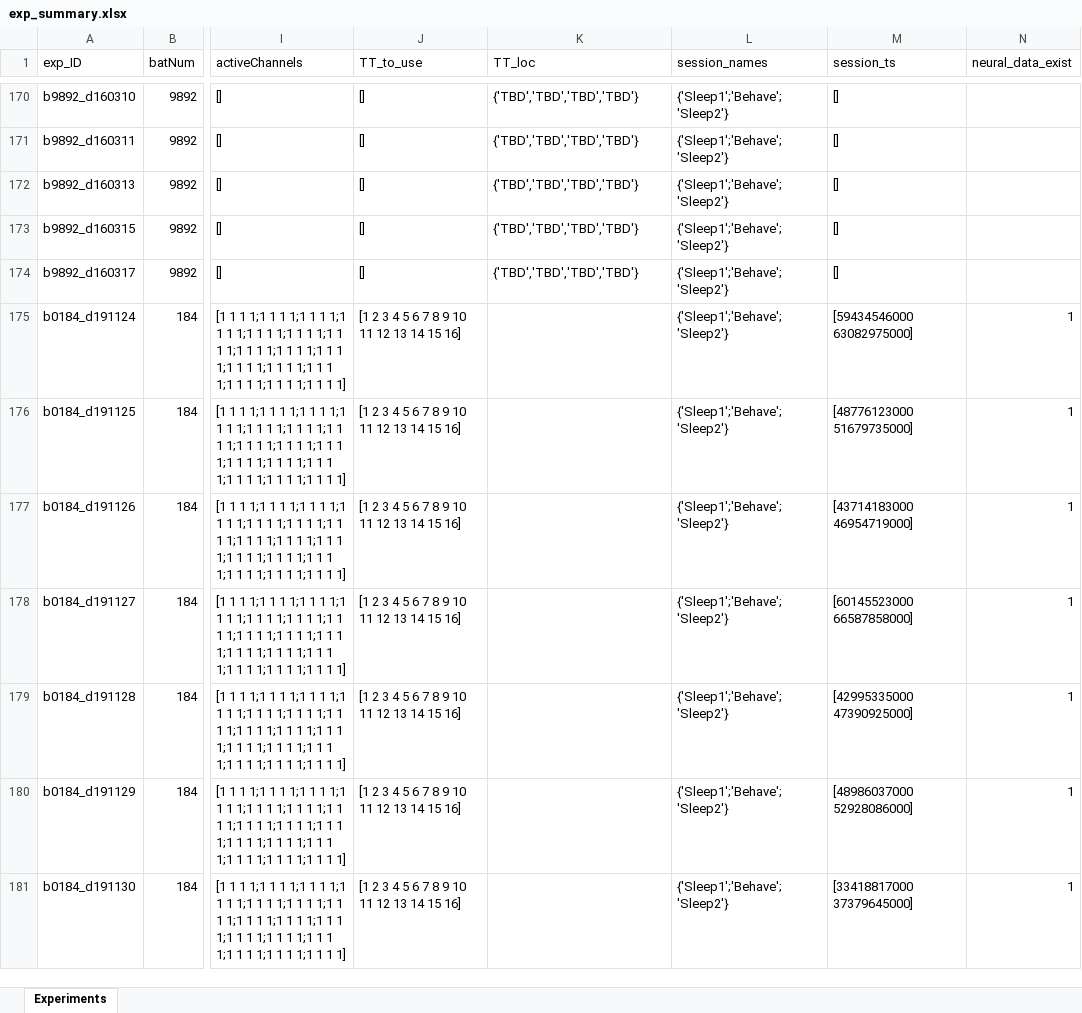
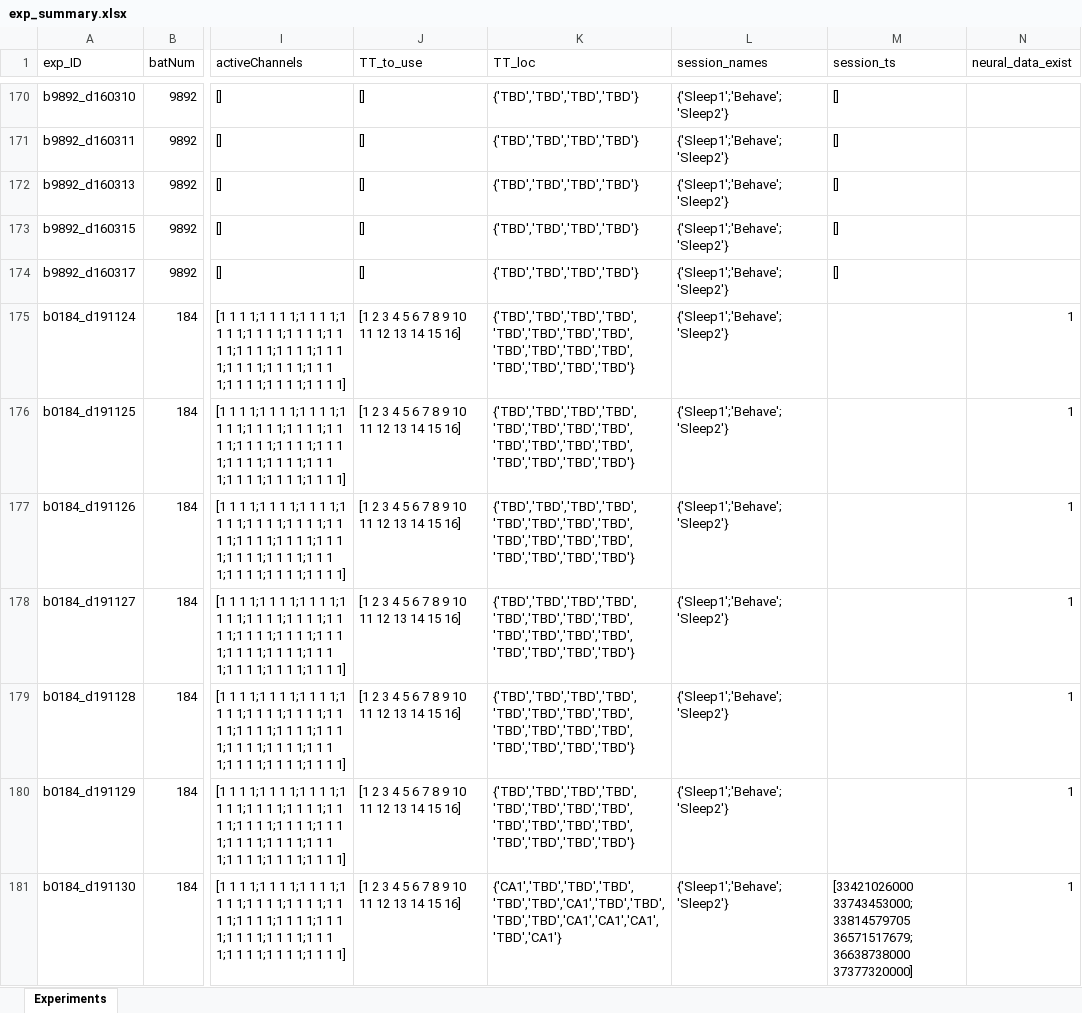
Before and after one commit to TamirEliav/LargeScale, an Excel workbook: inclusion_lists/exp_summary.xlsx, sheet Experiments, drawn as a sheet; only a part is shown, gaps mark what is left out; values as stored, in another font and other column widths than the file's, no borders; conditional formats not drawn; the diff covers the shown part only; the diff names each change by its address in the sheet, - before the commit and + after, or states it on an @@ line.

Commit message:
analyze Shir's data (bat 0184)

```diff
--- a/inclusion_lists/exp_summary.xlsx (sheet Experiments)
+++ b/inclusion_lists/exp_summary.xlsx (sheet Experiments)
-K175:K180 (TT_loc): (empty)
+K175:K180 (TT_loc): {'TBD','TBD','TBD','TBD','TBD','TBD','TBD','TBD','TBD','TBD','TBD','TBD','TBD','TBD','TBD','TBD'}
-M175 (session_ts): [59434546000 63082975000]
+M175 (session_ts): (empty)
-M176 (session_ts): [48776123000 51679735000]
+M176 (session_ts): (empty)
-M177 (session_ts): [43714183000 46954719000]
+M177 (session_ts): (empty)
-M178 (session_ts): [60145523000 66587858000]
+M178 (session_ts): (empty)
-M179 (session_ts): [42995335000 47390925000]
+M179 (session_ts): (empty)
-M180 (session_ts): [48986037000 52928086000]
+M180 (session_ts): (empty)
-K181 (TT_loc): (empty)
+K181 (TT_loc): {'CA1','TBD','TBD','TBD','TBD','TBD','CA1','TBD','TBD','TBD','TBD','CA1','CA1','CA1','TBD','CA1'}
-M181 (session_ts): [33418817000 37379645000]
+M181 (session_ts): [33421026000 33743453000; 33814579705 36571517679; 36638738000 37377320000]
```
Also changed, not shown: 14 edited cells elsewhere in this sheet, 1 other file.
